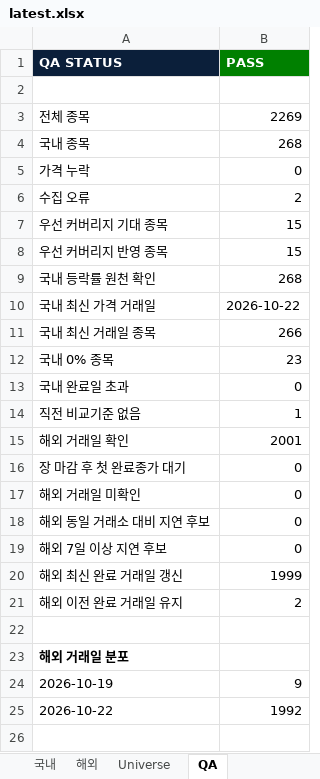
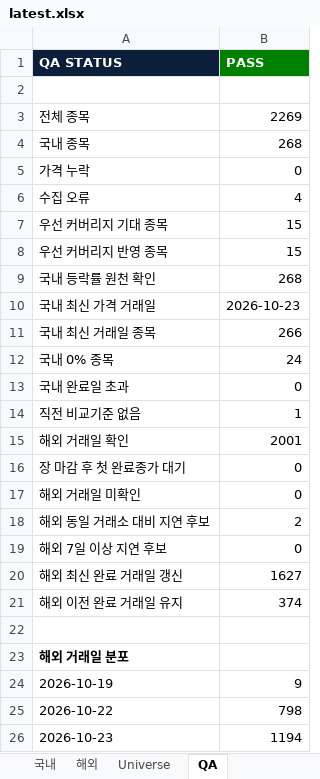
Before and after one commit to lou2sclare-ai/Stock-Price-Update, an Excel workbook: output/latest.xlsx, sheet QA, drawn as a sheet; values as stored, in another font and other column widths than the file's, no borders; the diff names each change by its address in the sheet, - before the commit and + after, or states it on an @@ line.

```diff
--- a/output/latest.xlsx (sheet QA)
+++ b/output/latest.xlsx (sheet QA)
-B6 (PASS): 2
+B6 (PASS): 4
-B10 (PASS): 2026-10-22
+B10 (PASS): 2026-10-23
-B12 (PASS): 23
+B12 (PASS): 24
-B18 (PASS): 0
+B18 (PASS): 2
-B20 (PASS): 1999
+B20 (PASS): 1627
-B21 (PASS): 2
+B21 (PASS): 374
-B25 (PASS): 1992
+B25 (PASS): 798
+row 26: 2026-10-23 | 1194
```
Also changed, not shown: sheet Dashboard, sheet 해외, sheet 국내, sheet 우선 커버리지, 2 other files.
